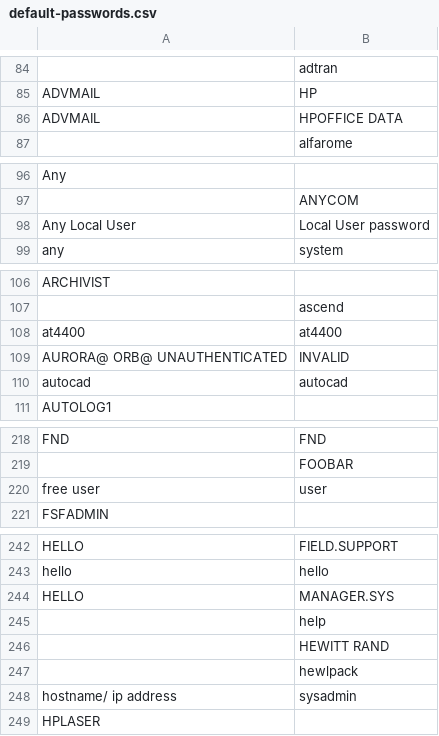
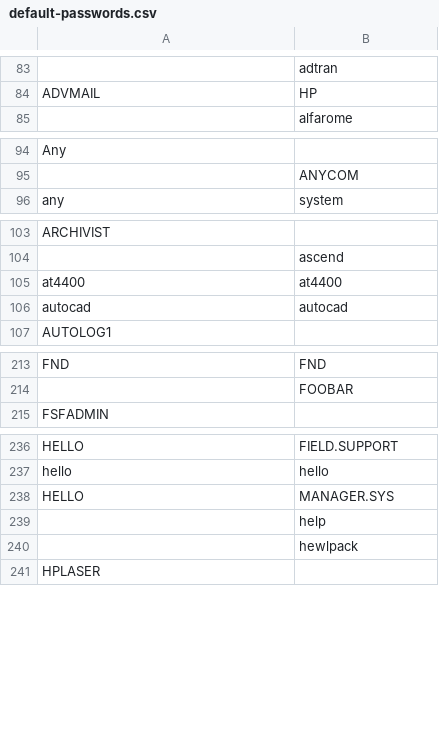
Before and after one commit to Theophile-Wemaere/lincox, a CSV file: data/default-passwords.csv, drawn as a sheet; only a part is shown, gaps mark what is left out; the diff covers the shown part only; the diff names each change by its address in the sheet, - before the commit and + after, or states it on an @@ line.

```diff
--- a/data/default-passwords.csv
+++ b/data/default-passwords.csv
-row 86: ADVMAIL | HPOFFICE DATA
-row 98: Any Local User | Local User password
-row 109: AURORA@ ORB@ UNAUTHENTICATED | INVALID
-row 220: free user | user
-row 246:  | HEWITT RAND
-row 248: hostname/ ip address | sysadmin
```
Also changed, not shown: 10 removed rows elsewhere in this file, 6 other files.
